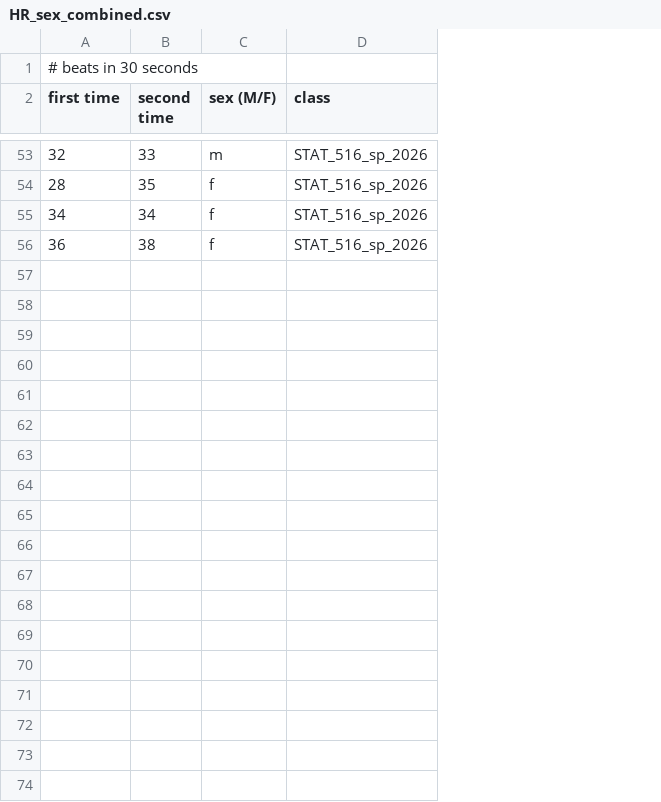
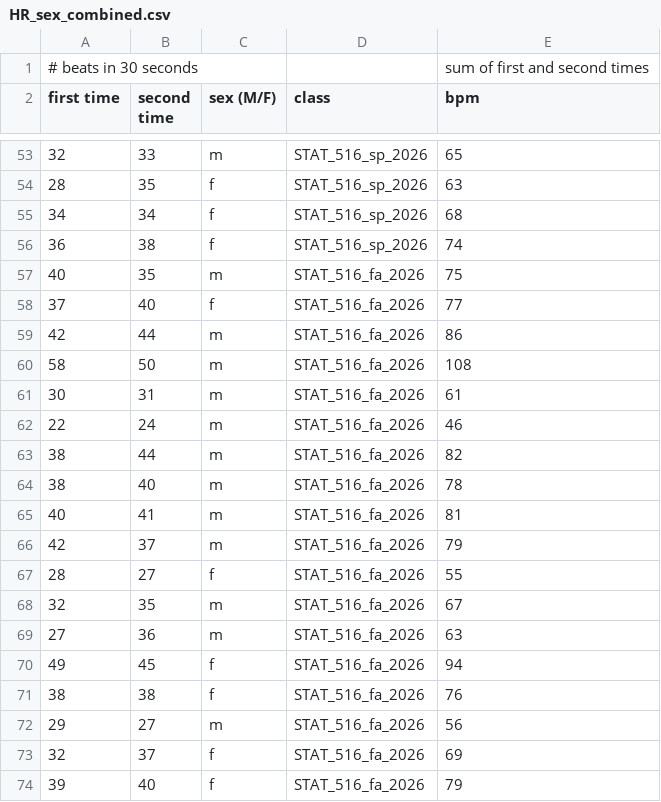
Before and after one commit to gregorkb/gregorkb.github.io, a CSV file: data/HR_sex_combined.csv, drawn as a sheet; only a part is shown, gaps mark what is left out; the diff covers the shown part only; the diff names each change by its address in the sheet, - before the commit and + after, or states it on an @@ line.

Commit message:
add data set

```diff
--- a/data/HR_sex_combined.csv
+++ b/data/HR_sex_combined.csv
+column E (bpm), row 1: sum of first and second times; rows 53-56: 65 | 63 | 68 | 74
+row 57: 40 | 35 | m | STAT_516_fa_2026 | 75
+row 58: 37 | 40 | f | STAT_516_fa_2026 | 77
+row 59: 42 | 44 | m | STAT_516_fa_2026 | 86
+row 60: 58 | 50 | m | STAT_516_fa_2026 | 108
+row 61: 30 | 31 | m | STAT_516_fa_2026 | 61
+row 62: 22 | 24 | m | STAT_516_fa_2026 | 46
+row 63: 38 | 44 | m | STAT_516_fa_2026 | 82
+row 64: 38 | 40 | m | STAT_516_fa_2026 | 78
+row 65: 40 | 41 | m | STAT_516_fa_2026 | 81
+row 66: 42 | 37 | m | STAT_516_fa_2026 | 79
+row 67: 28 | 27 | f | STAT_516_fa_2026 | 55
+row 68: 32 | 35 | m | STAT_516_fa_2026 | 67
+row 69: 27 | 36 | m | STAT_516_fa_2026 | 63
+row 70: 49 | 45 | f | STAT_516_fa_2026 | 94
+row 71: 38 | 38 | f | STAT_516_fa_2026 | 76
+row 72: 29 | 27 | m | STAT_516_fa_2026 | 56
+row 73: 32 | 37 | f | STAT_516_fa_2026 | 69
+row 74: 39 | 40 | f | STAT_516_fa_2026 | 79
```
Also changed, not shown: 11 added rows elsewhere in this file, 1 other file.
